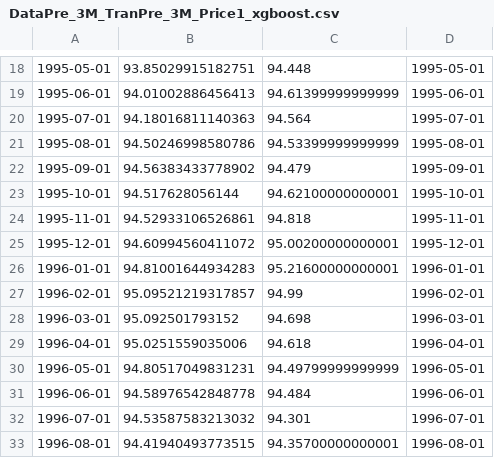
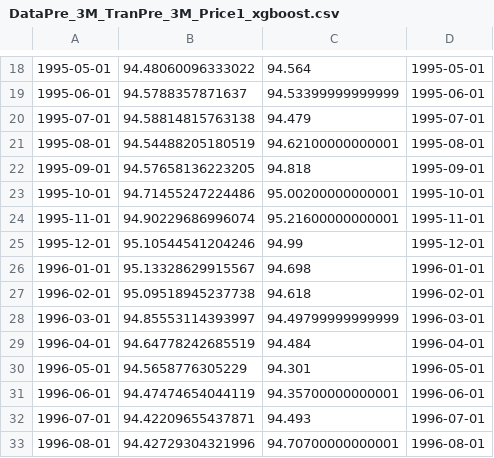
Before and after one commit to wgcgxp/ZJU_FIS_Group_Project, a CSV file: XGBoost_Pre_3_M/Out/DataPre_3M_TranPre_3M_Price1_xgboost.csv, drawn as a sheet; only a part is shown, gaps mark what is left out; the diff covers the shown part only; the diff names each change by its address in the sheet, - before the commit and + after, or states it on an @@ line.

```diff
--- a/XGBoost_Pre_3_M/Out/DataPre_3M_TranPre_3M_Price1_xgboost.csv
+++ b/XGBoost_Pre_3_M/Out/DataPre_3M_TranPre_3M_Price1_xgboost.csv
-B18: 93.85029915182751
+B18: 94.48060096333022
-C18: 94.448
+C18: 94.564
-B19: 94.01002886456413
+B19: 94.5788357871637
-C19: 94.61399999999999
+C19: 94.53399999999999
-B20: 94.18016811140363
+B20: 94.58814815763138
-C20: 94.564
+C20: 94.479
-B21: 94.50246998580786
+B21: 94.54488205180519
-C21: 94.53399999999999
+C21: 94.62100000000001
-B22: 94.56383433778902
+B22: 94.57658136223205
-C22: 94.479
+C22: 94.818
-B23: 94.517628056144
+B23: 94.71455247224486
-C23: 94.62100000000001
+C23: 95.00200000000001
-B24: 94.52933106526861
+B24: 94.90229686996074
-C24: 94.818
+C24: 95.21600000000001
-B25: 94.60994560411072
+B25: 95.10544541204246
-C25: 95.00200000000001
+C25: 94.99
-B26: 94.81001644934283
+B26: 95.13328629915567
-C26: 95.21600000000001
+C26: 94.698
-B27: 95.09521219317857
+B27: 95.09518945237738
-C27: 94.99
+C27: 94.618
-B28: 95.092501793152
+B28: 94.85553114393997
-C28: 94.698
+C28: 94.49799999999999
-B29: 95.0251559035006
+B29: 94.64778242685519
-C29: 94.618
+C29: 94.484
-B30: 94.80517049831231
+B30: 94.5658776305229
-C30: 94.49799999999999
+C30: 94.301
-B31: 94.58976542848778
+B31: 94.47474654044119
-C31: 94.484
+C31: 94.35700000000001
-B32: 94.53587583213032
+B32: 94.42209655437871
-C32: 94.301
+C32: 94.493
-B33: 94.41940493773515
+B33: 94.42729304321996
-C33: 94.35700000000001
+C33: 94.70700000000001
```
Also changed, not shown: 112 edited cells elsewhere in this file, XGBoost_Pre_3_M/Out/DataPre_3M_TranPre_3M_price3_xgboost.csv, XGBoost_Pre_3_M/Out/DataPre_3M_TranPre_3M_price4_xgboost.csv, 8 other files.
